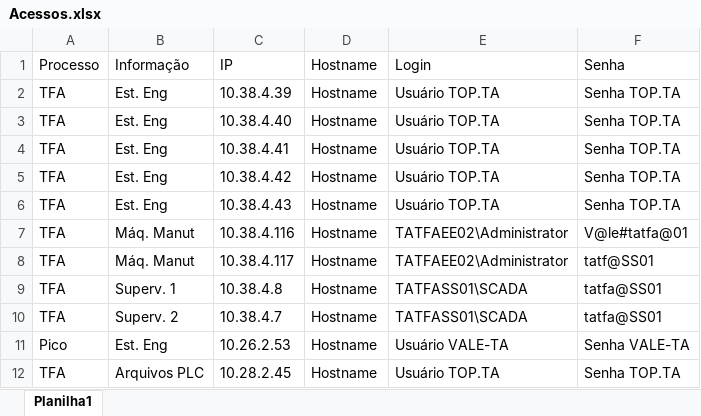
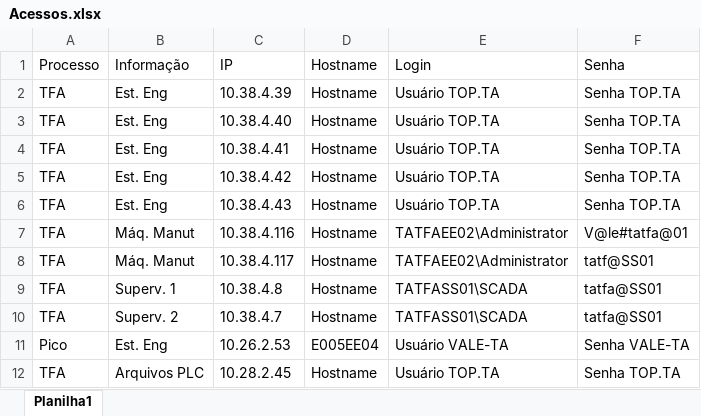
Before and after one commit to ThiagoBeats/RelatorioDeTurno2, an Excel workbook: Acessos.xlsx, sheet Planilha1, drawn as a sheet; values as stored, in another font and other column widths than the file's, no borders; the diff names each change by its address in the sheet, - before the commit and + after, or states it on an @@ line.

```diff
--- a/Acessos.xlsx (sheet Planilha1)
+++ b/Acessos.xlsx (sheet Planilha1)
-D11: Hostname
+D11: E005EE04
```
Also changed, not shown: DadosPico.xlsx, 11 other files.
